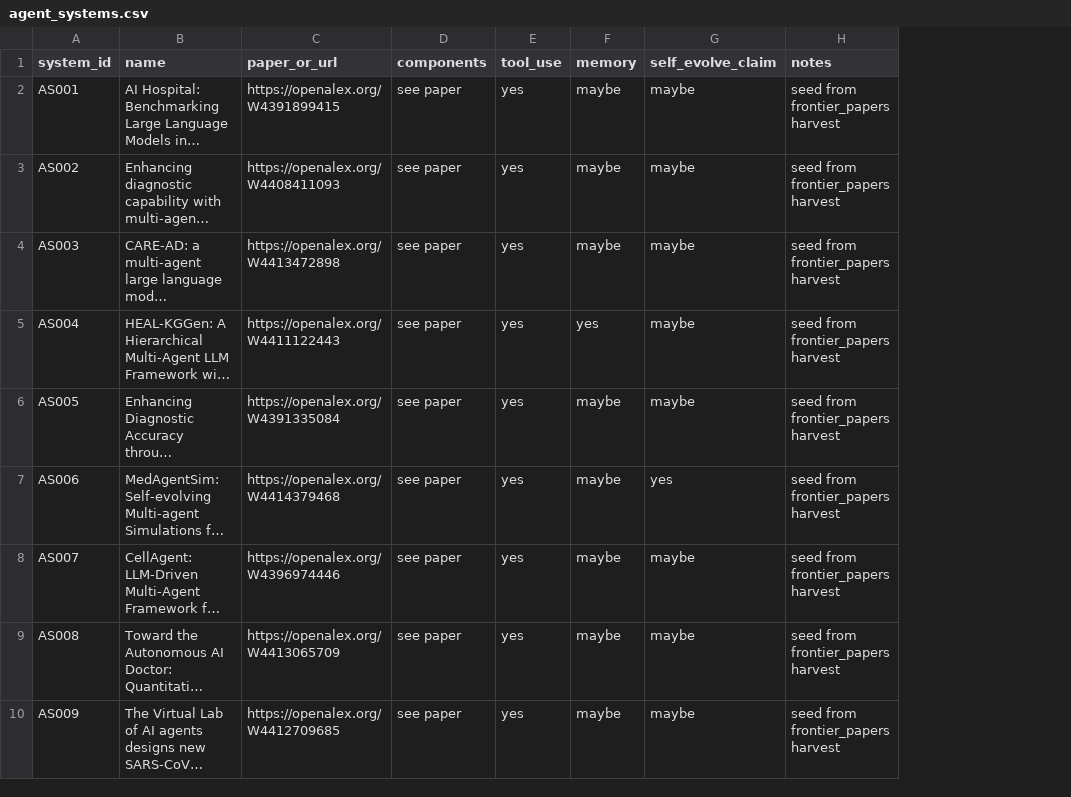
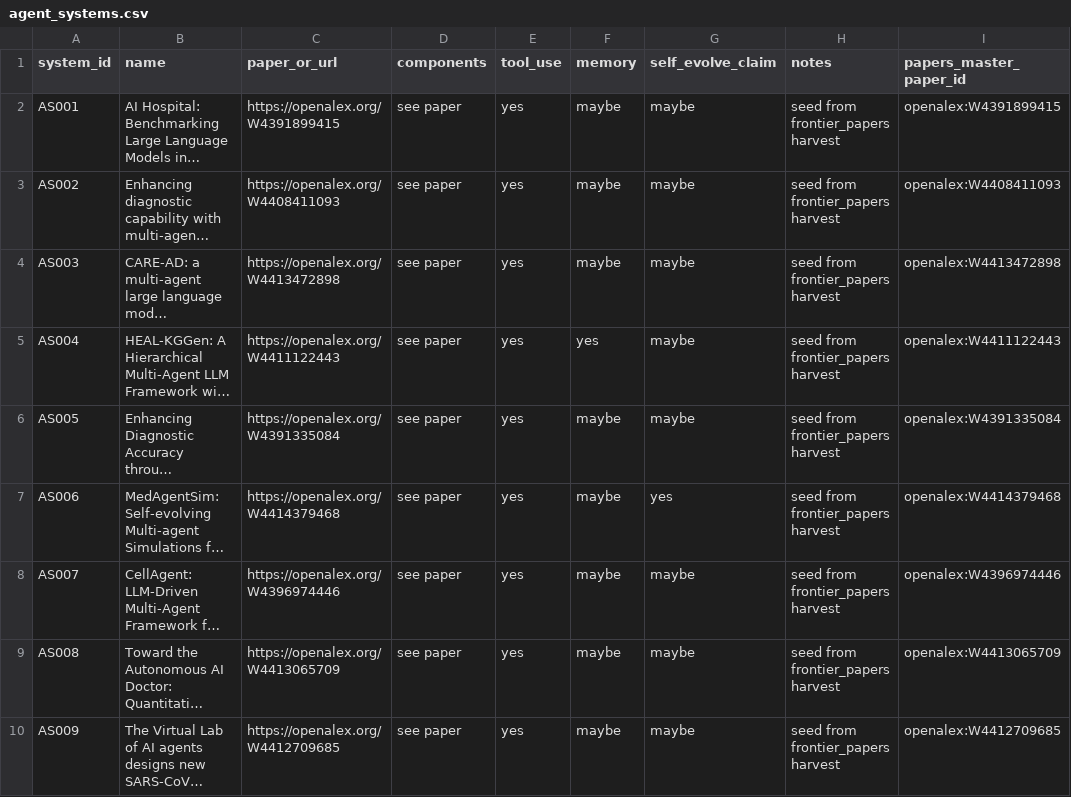
Before and after one commit to cheliu-computation/cursor-agent, a CSV file: research_ops/15_agentic/agent_systems.csv, drawn as a sheet; only a part is shown; long unchanged cells end in …; the diff names each change by its address in the sheet, - before the commit and + after, or states it on an @@ line.

```diff
--- a/research_ops/15_agentic/agent_systems.csv
+++ b/research_ops/15_agentic/agent_systems.csv
+column I (papers_master_paper_id), rows 2-10: openalex:W4391899415 | openalex:W4408411093 | openalex:W4413472898 | openalex:W4411122443 | openalex:W4391335084 | openalex:W4414379468 | openalex:W4396974446 | openalex:W4413065709 | openalex:W4412709685
```
Also changed, not shown: research_ops/14_frontier/frontier_papers.csv, 8 other files.
